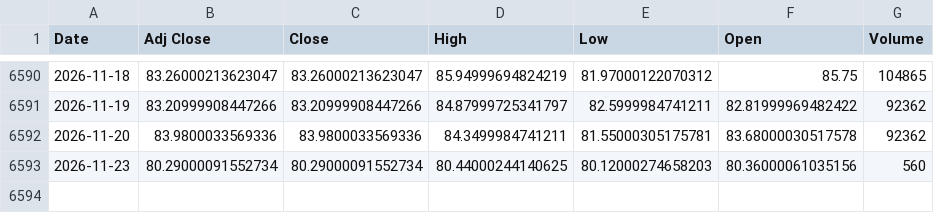
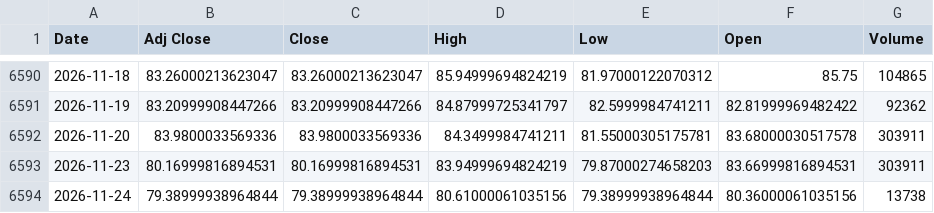
Before and after one commit to jini-bot/soxx-data, a CSV file: ref_wti_raw.csv, drawn as a sheet; only a part is shown, gaps mark what is left out.

```diff
--- a/ref_wti_raw.csv
+++ b/ref_wti_raw.csv
@@ -6591,3 +6591,4 @@
 2026-11-19,83.20999908447266,83.20999908447266,84.87999725341797,82.5999984741211,82.81999969482422,92362
-2026-11-20,83.9800033569336,83.9800033569336,84.3499984741211,81.55000305175781,83.68000030517578,92362
-2026-11-23,80.29000091552734,80.29000091552734,80.44000244140625,80.12000274658203,80.36000061035156,560
+2026-11-20,83.9800033569336,83.9800033569336,84.3499984741211,81.55000305175781,83.68000030517578,303911
+2026-11-23,80.16999816894531,80.16999816894531,83.94999694824219,79.87000274658203,83.66999816894531,303911
+2026-11-24,79.38999938964844,79.38999938964844,80.61000061035156,79.38999938964844,80.36000061035156,13738
```
Also changed, not shown: extra_000660_raw.csv, extra_005930_raw.csv, 26 other files.
